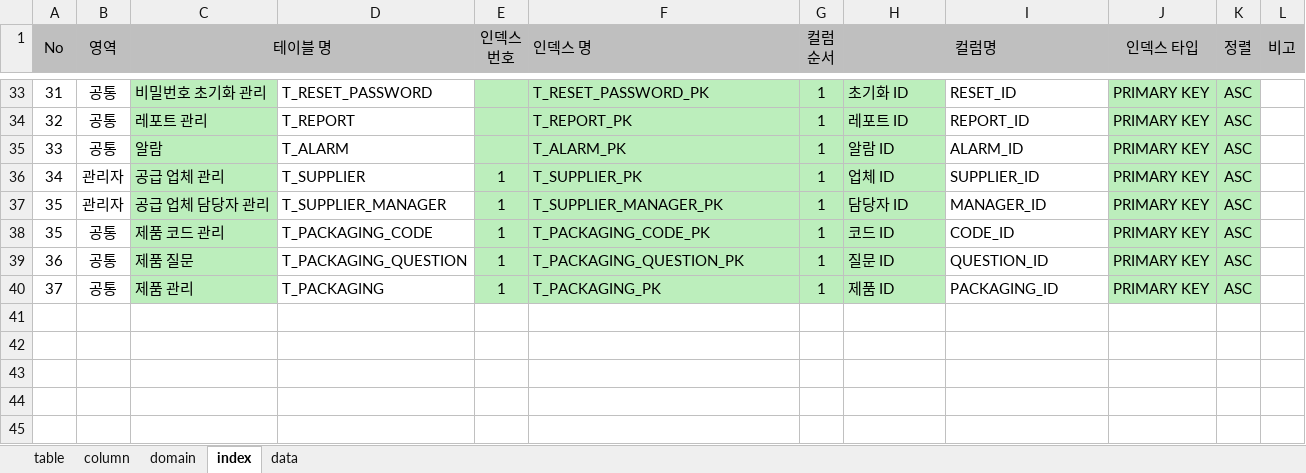
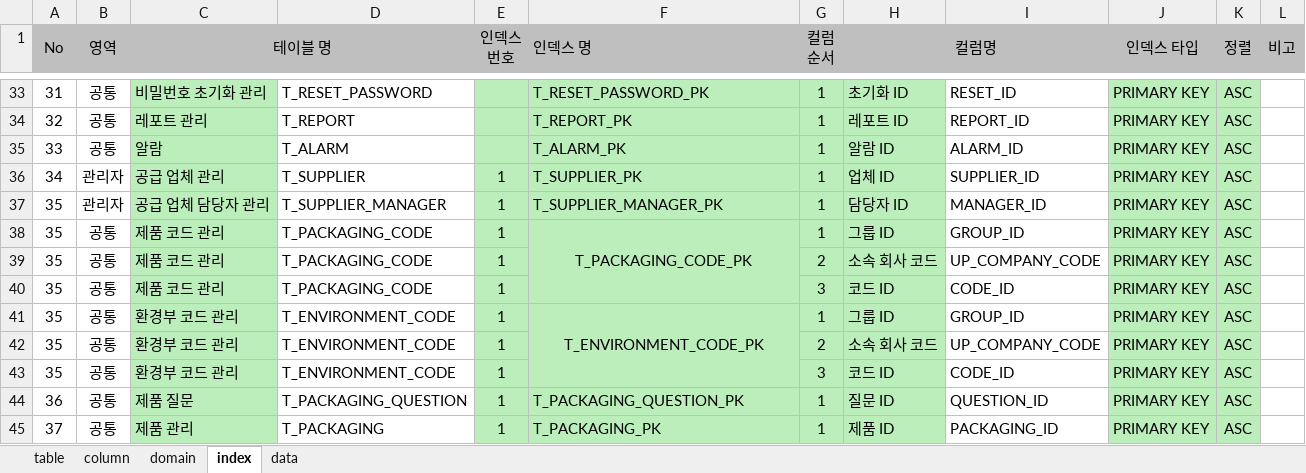
Before and after one commit to jinix55/SubProjsct, an Excel workbook: SubProject/script/table.xlsx, sheet index, drawn as a sheet; only a part is shown, gaps mark what is left out; values as stored, in another font and other column widths than the file's, no borders; the diff names each change by its address in the sheet, - before the commit and + after, or states it on an @@ line.

```diff
--- a/SubProject/script/table.xlsx (sheet index)
+++ b/SubProject/script/table.xlsx (sheet index)
-F38 alignment: left
+F38 alignment: center
+F38:F40 merged
-H38 (컬럼명): 코드 ID
+H38 (컬럼명): 그룹 ID
-I38: CODE_ID
+I38: GROUP_ID
+row 39: 35 | 공통 | 제품 코드 관리 | T_PACKAGING_CODE | 1 |  | 2 | 소속 회사 코드 | UP_COMPANY_CODE | PRIMARY KEY | ASC
+row 40: 35 | 공통 | 제품 코드 관리 | T_PACKAGING_CODE | 1 |  | 3 | 코드 ID | CODE_ID | PRIMARY KEY | ASC
+row 41: 35 | 공통 | 환경부 코드 관리 | T_ENVIRONMENT_CODE | 1 | T_ENVIRONMENT_CODE_PK | 1 | 그룹 ID | GROUP_ID | PRIMARY KEY | ASC
+row 42: 35 | 공통 | 환경부 코드 관리 | T_ENVIRONMENT_CODE | 1 |  | 2 | 소속 회사 코드 | UP_COMPANY_CODE | PRIMARY KEY | ASC
+row 43: 35 | 공통 | 환경부 코드 관리 | T_ENVIRONMENT_CODE | 1 |  | 3 | 코드 ID | CODE_ID | PRIMARY KEY | ASC
```
Also changed, not shown: sheet column, sheet table, sheet domain, formulas that keep their value.
